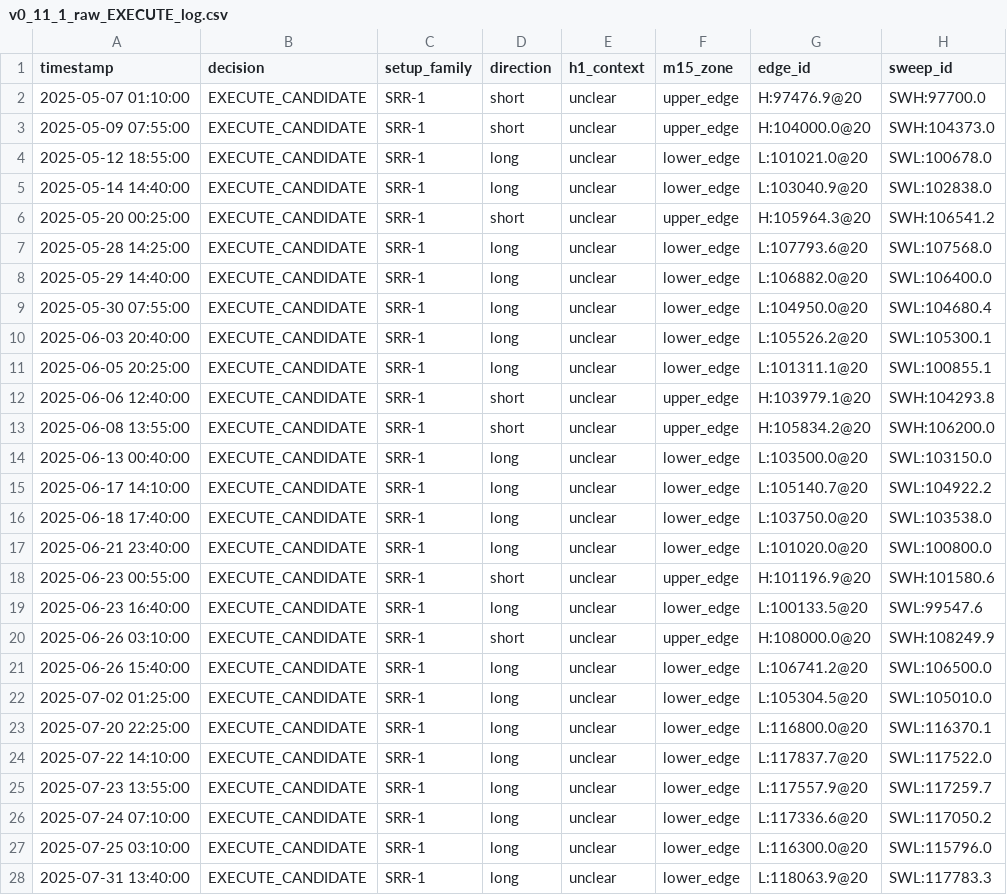
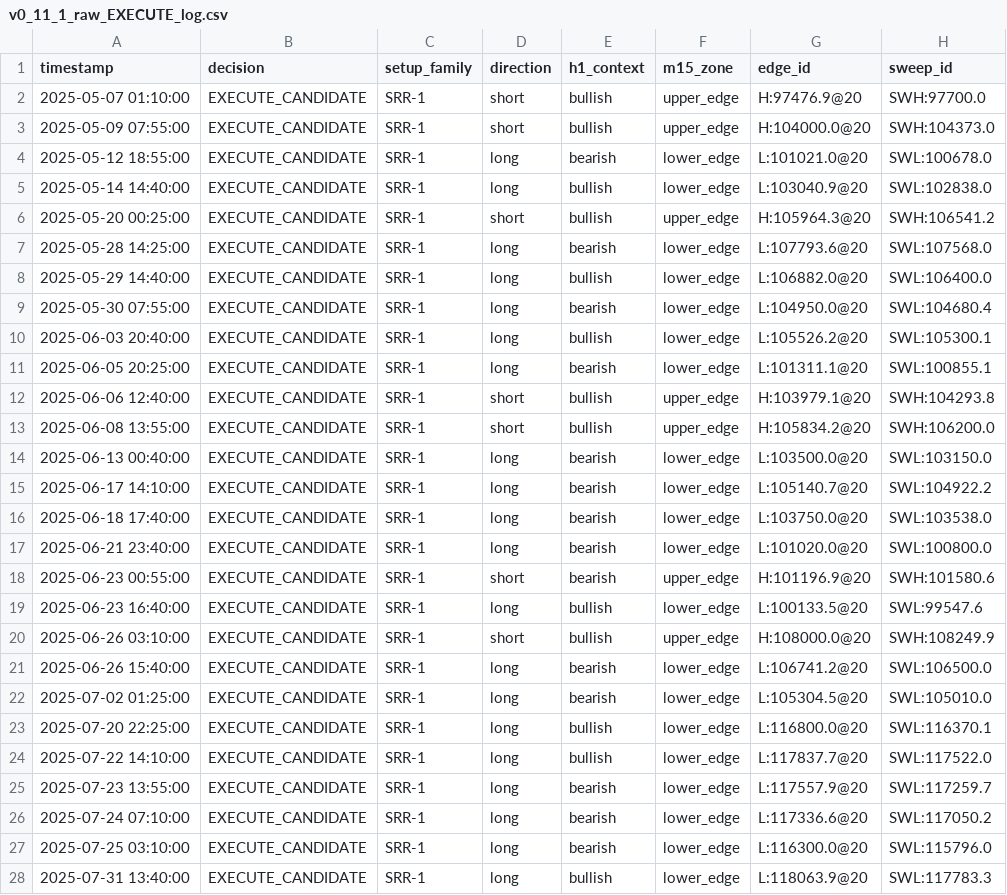
Before and after one commit to demirlk376-byte/Log, a CSV file: reports/v0_11_1_raw_EXECUTE_log.csv, drawn as a sheet; only a part is shown; the diff covers the shown part only; the diff names each change by its address in the sheet, - before the commit and + after, or states it on an @@ line.

```diff
--- a/reports/v0_11_1_raw_EXECUTE_log.csv
+++ b/reports/v0_11_1_raw_EXECUTE_log.csv
-E2:E3 (h1_context): unclear
+E2:E3 (h1_context): bullish
-E4 (h1_context): unclear
+E4 (h1_context): bearish
-E5:E6 (h1_context): unclear
+E5:E6 (h1_context): bullish
-E7 (h1_context): unclear
+E7 (h1_context): bearish
-E8 (h1_context): unclear
+E8 (h1_context): bullish
-E9 (h1_context): unclear
+E9 (h1_context): bearish
-E10 (h1_context): unclear
+E10 (h1_context): bullish
-E11 (h1_context): unclear
+E11 (h1_context): bearish
-E12:E13 (h1_context): unclear
+E12:E13 (h1_context): bullish
-E14:E18 (h1_context): unclear
+E14:E18 (h1_context): bearish
-E19:E20 (h1_context): unclear
+E19:E20 (h1_context): bullish
-E21:E22 (h1_context): unclear
+E21:E22 (h1_context): bearish
-E23:E24 (h1_context): unclear
+E23:E24 (h1_context): bullish
-E25:E27 (h1_context): unclear
+E25:E27 (h1_context): bearish
-E28 (h1_context): unclear
+E28 (h1_context): bullish
```
Also changed, not shown: 77 edited cells elsewhere in this file, 3 other files.
